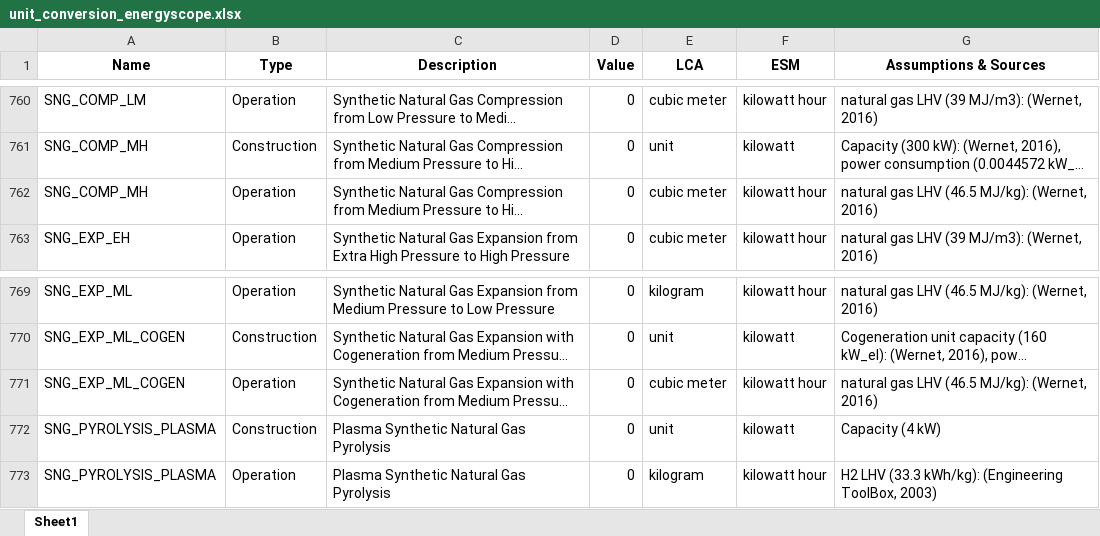
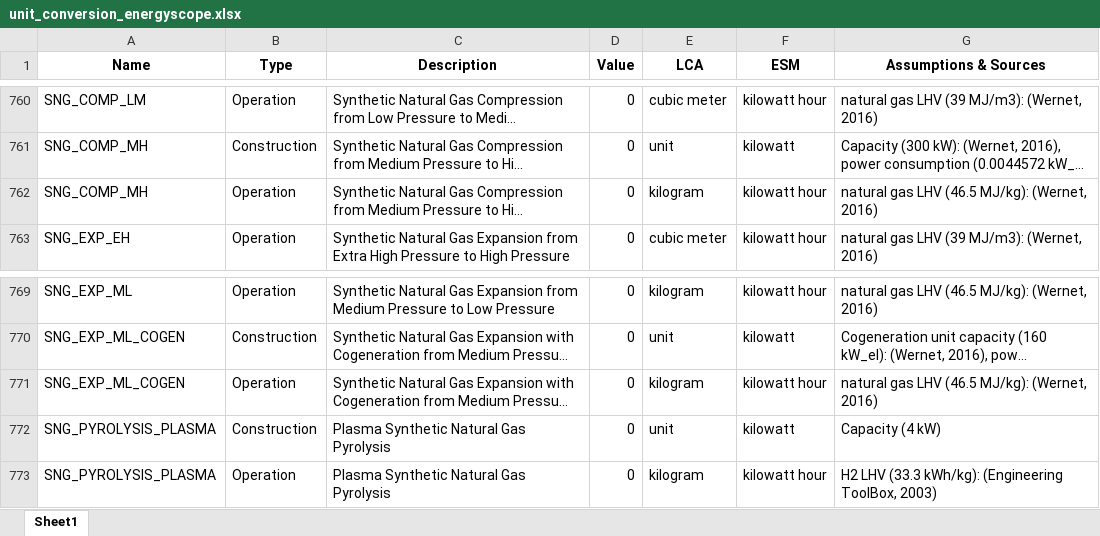
Before and after one commit to matthieu-str/mescal, an Excel workbook: docs/_static/unit_conversion_energyscope.xlsx, sheet Sheet1, drawn as a sheet; only a part is shown, gaps mark what is left out; long unchanged cells end in …; values as stored, in another font and other column widths than the file's, no borders; the diff covers the shown part only; the diff names each change by its address in the sheet, - before the commit and + after, or states it on an @@ line.

```diff
--- a/docs/_static/unit_conversion_energyscope.xlsx (sheet Sheet1)
+++ b/docs/_static/unit_conversion_energyscope.xlsx (sheet Sheet1)
-E762 (LCA): cubic meter
+E762 (LCA): kilogram
-E771 (LCA): cubic meter
+E771 (LCA): kilogram
```
Also changed, not shown: 1 removed row and 36 edited cells elsewhere in this sheet, formulas that keep their value, dev/energyscope_data/CA-QC/unit_conversion.xlsx, 1 other file.
